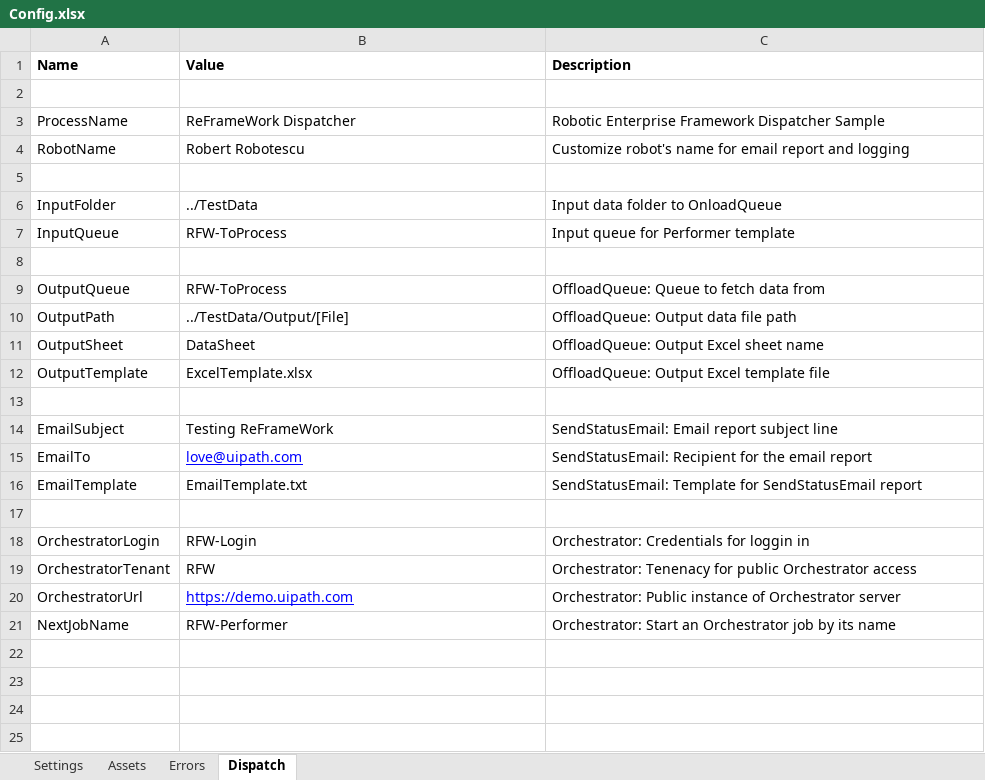
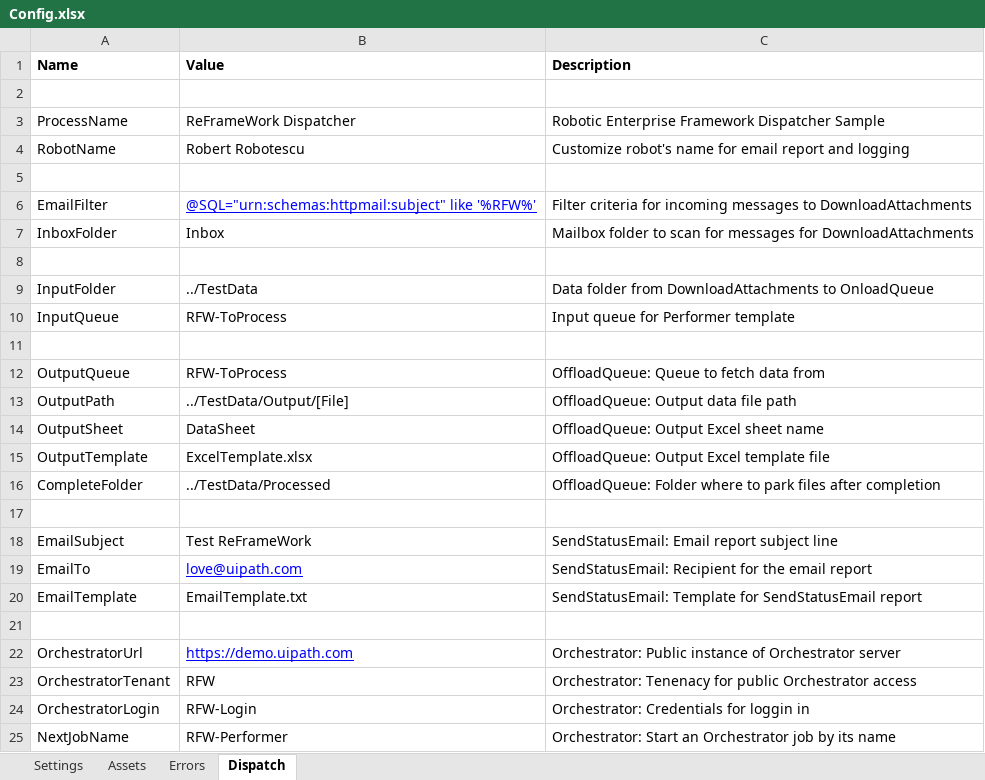
Before and after one commit to UiPath/ReFrameWork, an Excel workbook: Dispatcher/Config.xlsx, sheet Dispatch, drawn as a sheet; values as stored, in another font and other column widths than the file's, no borders; addresses are those after the commit; the diff names each change by its address in the sheet, - before the commit and + after, or states it on an @@ line.

Commit message:
Assemble the Dispatcher template

```diff
--- a/Dispatcher/Config.xlsx (sheet Dispatch)
+++ b/Dispatcher/Config.xlsx (sheet Dispatch)
+row 6: EmailFilter | @SQL="urn:schemas:httpmail:subject" like '%RFW%' | Filter criteria for incoming messages to DownloadAttachments
+row 7: InboxFolder | Inbox | Mailbox folder to scan for messages for DownloadAttachments
+row 8: (empty)
-C9 (Description): Input data folder to OnloadQueue
+C9 (Description): Data folder from DownloadAttachments to OnloadQueue
+row 16: CompleteFolder | ../TestData/Processed | OffloadQueue: Folder where to park files after completion
-B18 (Value): Testing ReFrameWork
+B18 (Value): Test ReFrameWork
@@ row 20 moved to row 22: OrchestratorUrl @@
@@ row 19 moved to row 23: OrchestratorTenant @@
```
Also changed, not shown: Dispatcher/ExcelTemplate.xlsx, Performer/Config.xlsx, 10 other files.
